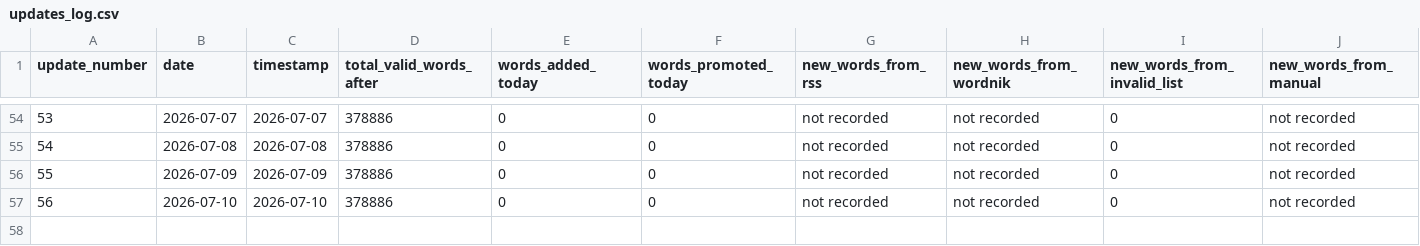
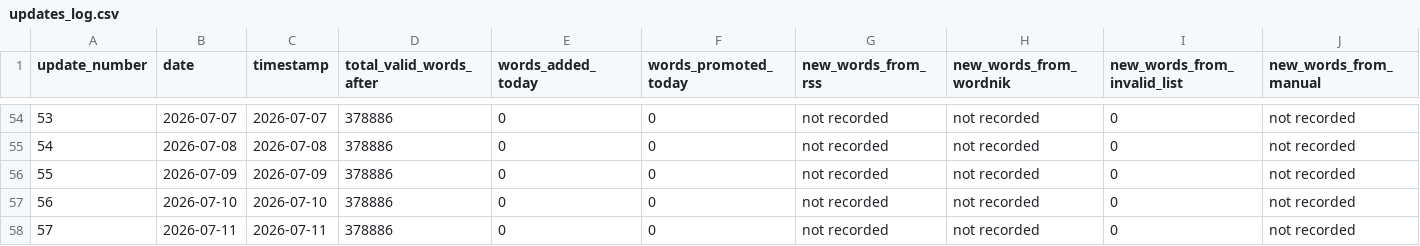
Before and after one commit to ryanjosephkamp/english-openlist, a CSV file: updates/updates_log.csv, drawn as a sheet; only a part is shown, gaps mark what is left out; rows hold the shown columns only; the diff names each change by its address in the sheet, - before the commit and + after, or states it on an @@ line.

```diff
--- a/updates/updates_log.csv
+++ b/updates/updates_log.csv
+row 58: 57 | 2026-07-11 | 2026-07-11 | 378886 | 0 | 0 | not recorded | not recorded | 0 | not recorded
```
Also changed, not shown: 3 other files.
